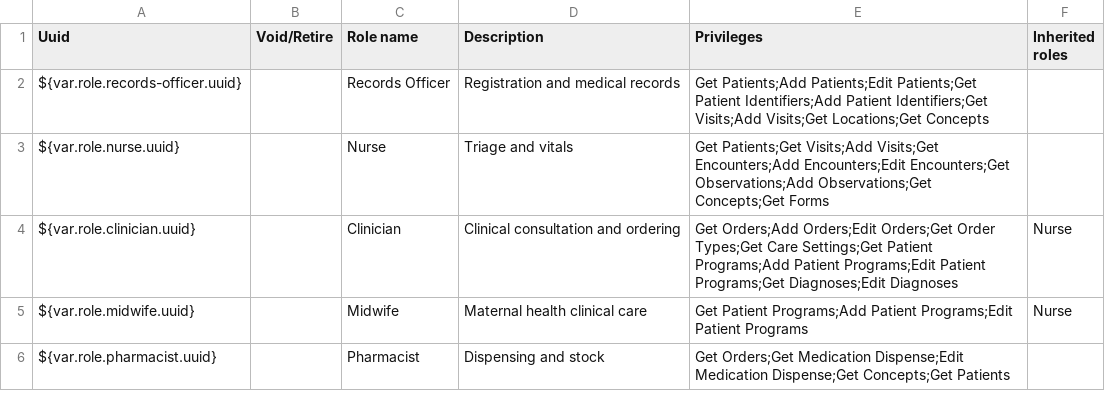
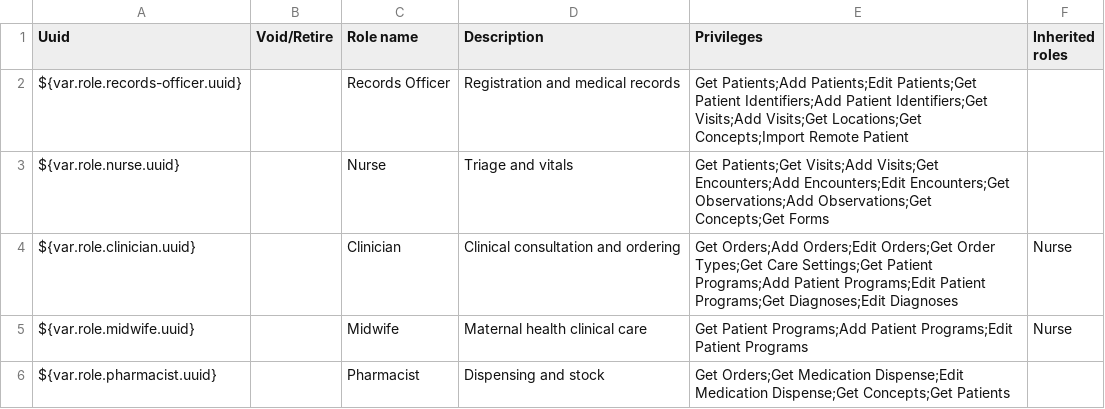
Before and after one commit to IntelliSOFT-Consulting/liberia-emr, a CSV file: content-packages/content-common/configuration/backend_configuration/roles/roles-common.csv, drawn as a sheet; only a part is shown.

```diff
--- a/content-packages/content-common/configuration/backend_configuration/roles/roles-common.csv
+++ b/content-packages/content-common/configuration/backend_configuration/roles/roles-common.csv
@@ -1,3 +1,3 @@
 Uuid,Void/Retire,Role name,Description,Privileges,Inherited roles
-${var.role.records-officer.uuid},,Records Officer,Registration and medical records,Get Patients;Add Patients;Edit Patients;Get Patient Identifiers;Add Patient Identifiers;Get Visits;Add Visits;Get Locations;Get Concepts,
+${var.role.records-officer.uuid},,Records Officer,Registration and medical records,Get Patients;Add Patients;Edit Patients;Get Patient Identifiers;Add Patient Identifiers;Get Visits;Add Visits;Get Locations;Get Concepts;Import Remote Patient,
 ${var.role.nurse.uuid},,Nurse,Triage and vitals,Get Patients;Get Visits;Add Visits;Get Encounters;Add Encounters;Edit Encounters;Get Observations;Add Observations;Get Concepts;Get Forms,
```
Also changed, not shown: content-packages/content-common/configuration/backend_configuration/privileges/privileges-common.csv, 17 other files.
